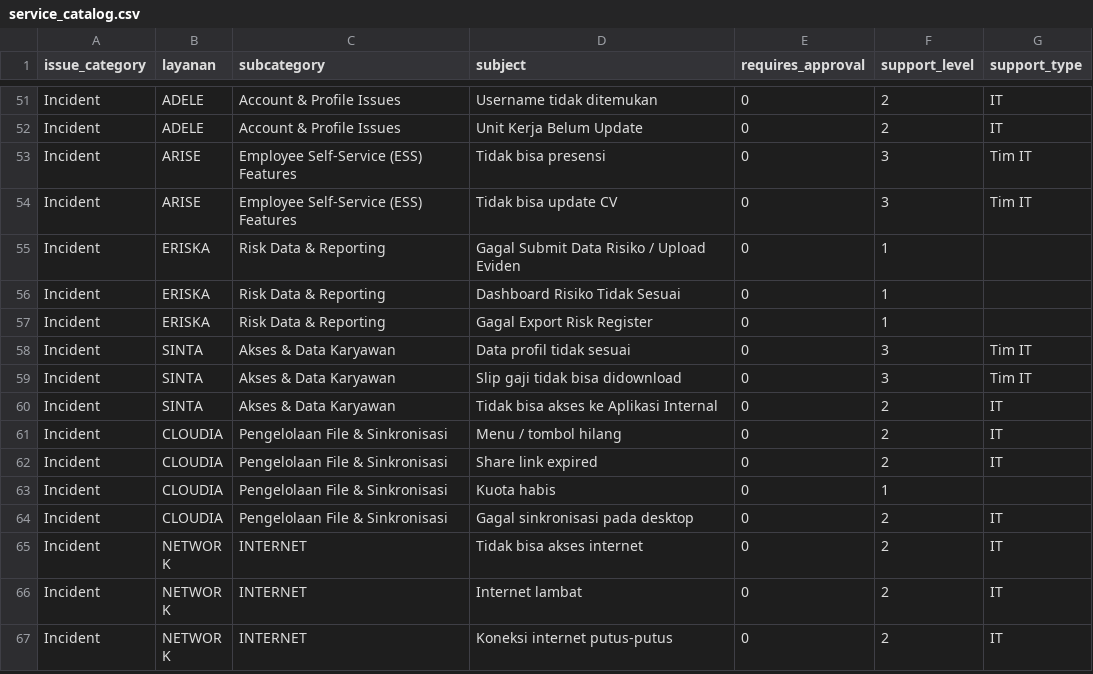
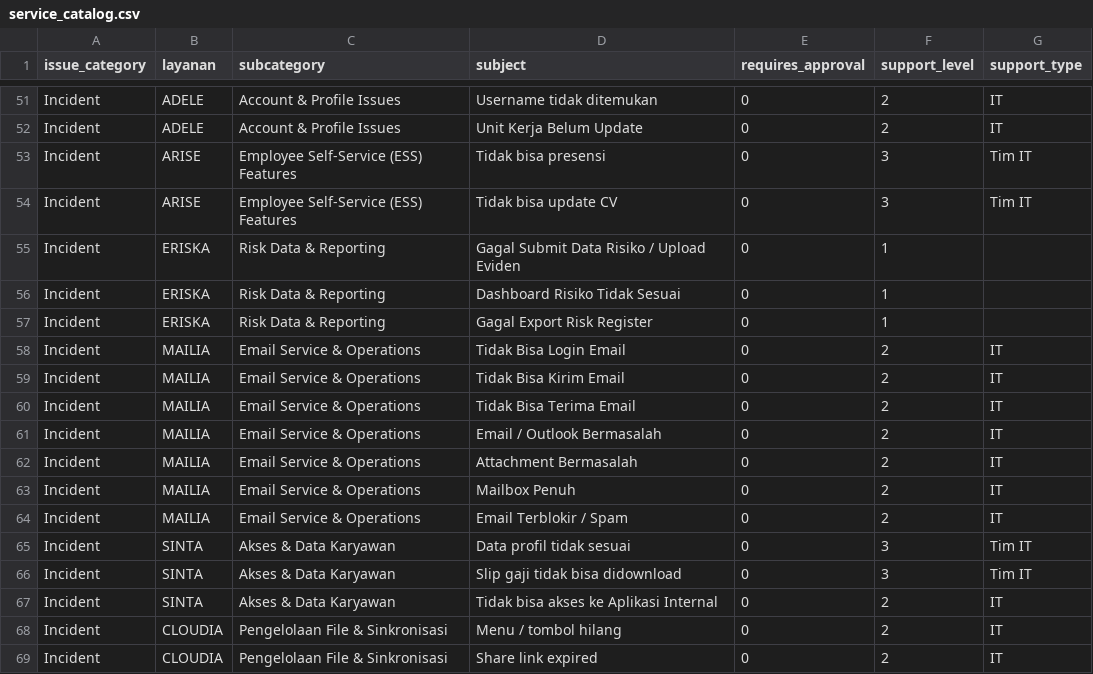
Before and after one commit to vassellenha/Helpdesk-Bismillah-Yallah-, a CSV file: database/seeders/data/service_catalog.csv, drawn as a sheet; only a part is shown, gaps mark what is left out; the shorter side is filled out with more unchanged rows; the diff names each change by its address in the sheet, - before the commit and + after, or states it on an @@ line.

```diff
--- a/database/seeders/data/service_catalog.csv
+++ b/database/seeders/data/service_catalog.csv
+row 58: Incident | MAILIA | Email Service & Operations | Tidak Bisa Login Email | 0 | 2 | IT
+row 59: Incident | MAILIA | Email Service & Operations | Tidak Bisa Kirim Email | 0 | 2 | IT
+row 60: Incident | MAILIA | Email Service & Operations | Tidak Bisa Terima Email | 0 | 2 | IT
+row 61: Incident | MAILIA | Email Service & Operations | Email / Outlook Bermasalah | 0 | 2 | IT
+row 62: Incident | MAILIA | Email Service & Operations | Attachment Bermasalah | 0 | 2 | IT
+row 63: Incident | MAILIA | Email Service & Operations | Mailbox Penuh | 0 | 2 | IT
+row 64: Incident | MAILIA | Email Service & Operations | Email Terblokir / Spam | 0 | 2 | IT
```
Also changed, not shown: 41 other files.
